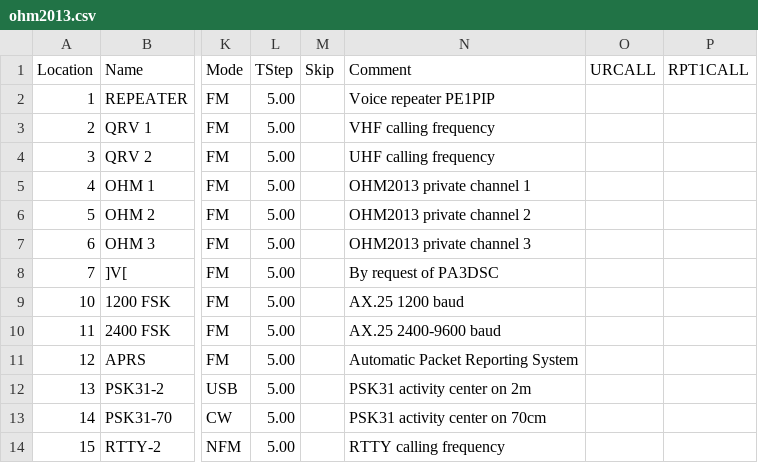
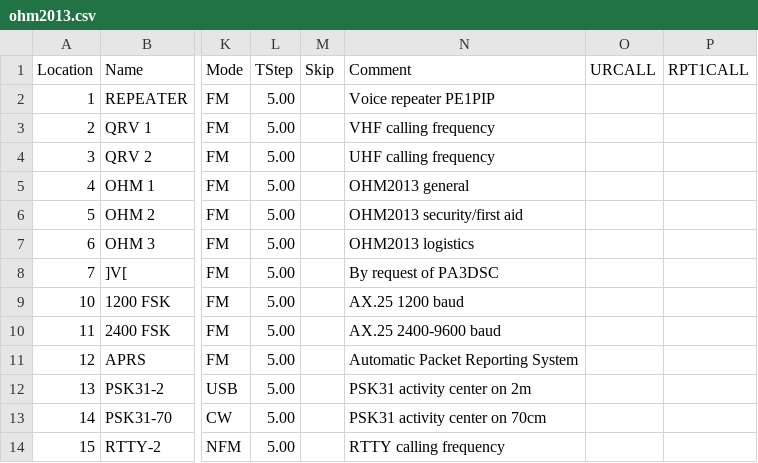
Before and after one commit to imclab/ham, a CSV file: ohm2013.csv, drawn as a sheet; only a part is shown, gaps mark what is left out; the diff names each change by its address in the sheet, - before the commit and + after, or states it on an @@ line.

Commit message:
More details on the event channels

```diff
--- a/ohm2013.csv
+++ b/ohm2013.csv
-N5 (Comment): OHM2013 private channel 1
+N5 (Comment): OHM2013 general
-N6 (Comment): OHM2013 private channel 2
+N6 (Comment): OHM2013 security/first aid
-N7 (Comment): OHM2013 private channel 3
+N7 (Comment): OHM2013 logistics
```
Also changed, not shown: 1 other file.
